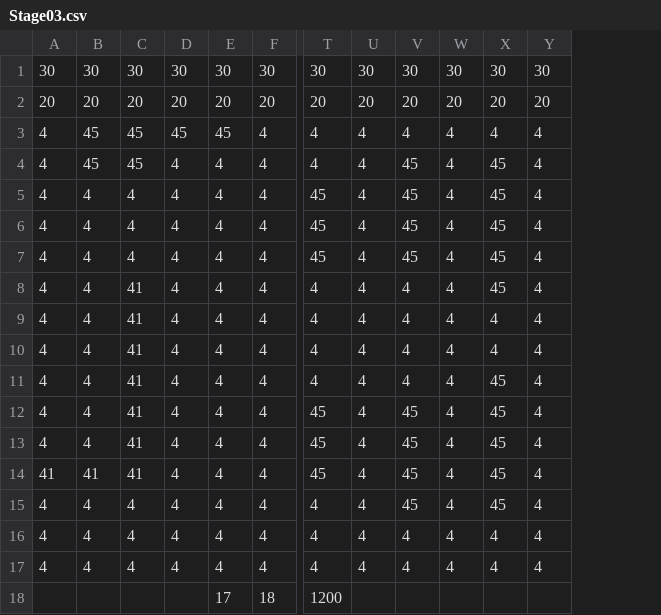
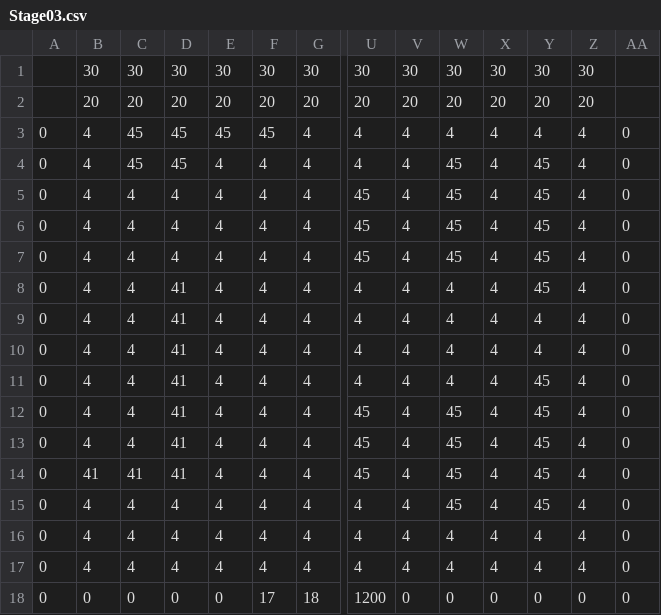
Before and after one commit to pura55/Joker, a CSV file: J/project/data/maps/Stage03.csv, drawn as a sheet; only a part is shown, gaps mark what is left out; removed rows and columns are numbered as before the commit, all else as after; rows hold the shown columns only; the diff names each change by its address in the sheet, - before the commit and + after, or states it on an @@ line.

```diff
--- a/J/project/data/maps/Stage03.csv
+++ b/J/project/data/maps/Stage03.csv
+column A, rows 3-17: all 0
+column AA, rows 3-17: all 0
-row 18:  |  |  |  | 17 | 18 | 1200
+row 18: 0 | 0 | 0 | 0 | 0 | 17 | 18 | 1200 | 0 | 0 | 0 | 0 | 0 | 0
```
Also changed, not shown: J/project/data/maps/Stage01.csv, J/project/data/maps/Stage101.csv, 11 other files.
